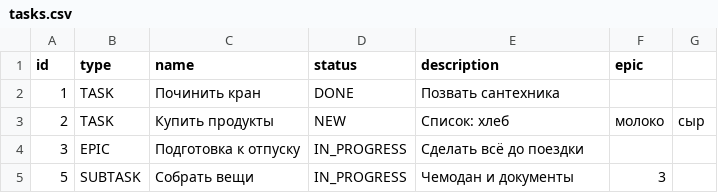
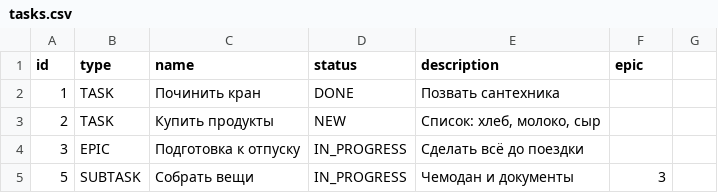
Before and after one commit to tatyankarr/java-kanban, a CSV file: tasks.csv, drawn as a sheet.

```diff
--- a/tasks.csv
+++ b/tasks.csv
@@ -2,3 +2,3 @@ id,type,name,status,description,epic
 1,TASK,Починить кран,DONE,Позвать сантехника,
-2,TASK,Купить продукты,NEW,Список: хлеб, молоко, сыр,
+2,TASK,Купить продукты,NEW,"Список: хлеб, молоко, сыр",
 3,EPIC,Подготовка к отпуску,IN_PROGRESS,Сделать всё до поездки,
```
Also changed, not shown: 2 other files.
